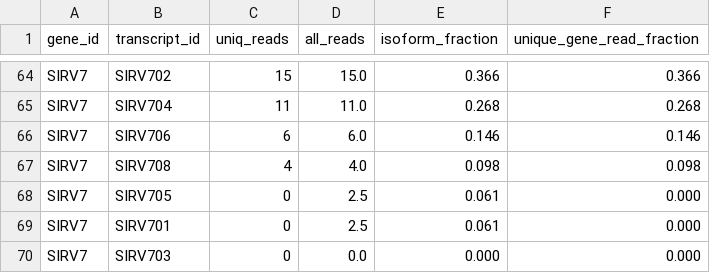
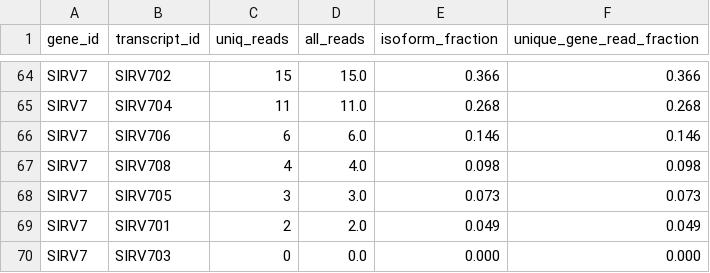
Before and after one commit to MethodsDev/LongReadAlignmentAssembler, a TSV file: testing/sirvs/data/latest_quant_info.tsv, drawn as a sheet; only a part is shown, gaps mark what is left out.

```diff
--- a/testing/sirvs/data/latest_quant_info.tsv
+++ b/testing/sirvs/data/latest_quant_info.tsv
@@ -67,4 +67,4 @@ SIRV7	SIRV706	6	6.0	0.146	0.146
 SIRV7	SIRV708	4	4.0	0.098	0.098
-SIRV7	SIRV705	0	2.5	0.061	0.000
-SIRV7	SIRV701	0	2.5	0.061	0.000
+SIRV7	SIRV705	3	3.0	0.073	0.073
+SIRV7	SIRV701	2	2.0	0.049	0.049
 SIRV7	SIRV703	0	0.0	0.000	0.000
```
Also changed, not shown: testing/simple_quant_eval/__TSS_filter_non_peaky_positions.tsv, 3 other files.
